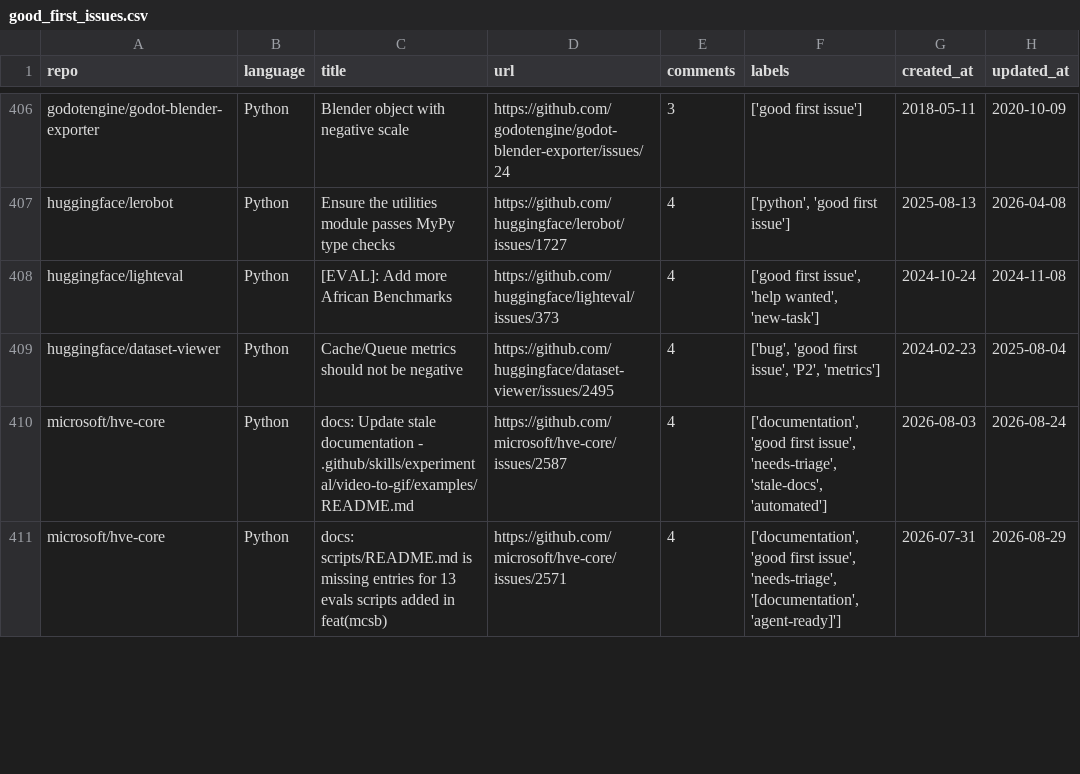
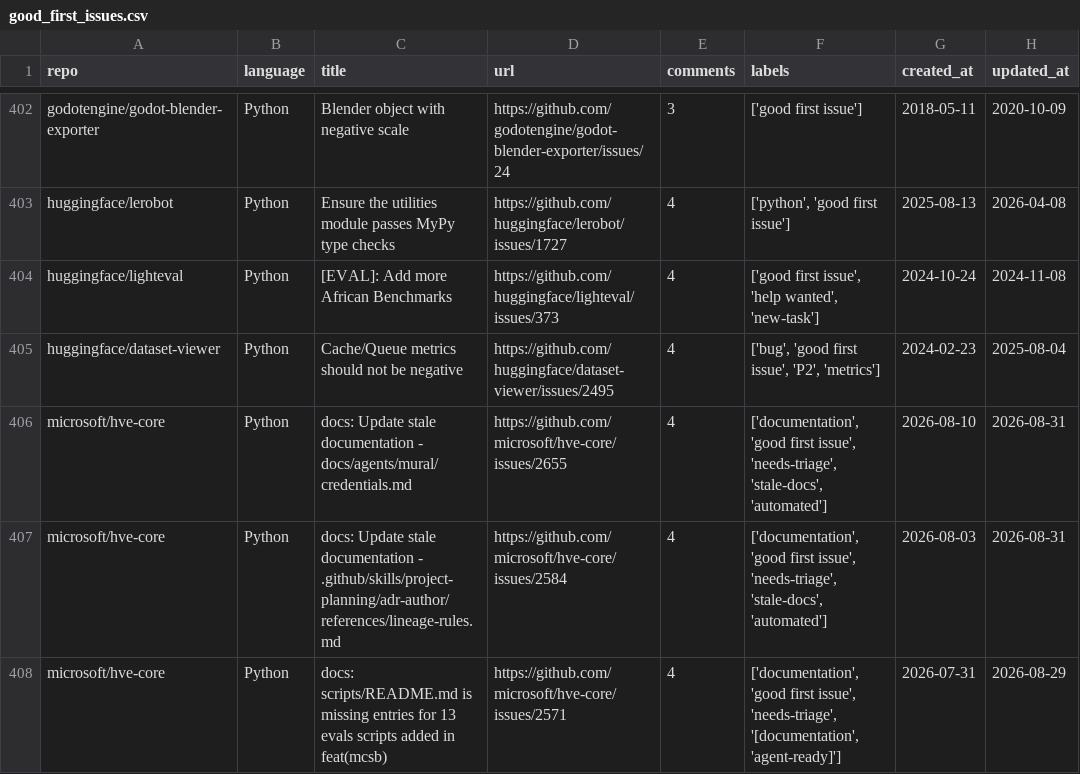
Before and after one commit to drkrillo/good-first-issues, a CSV file: good_first_issues.csv, drawn as a sheet; only a part is shown, gaps mark what is left out; the diff covers the shown part only.

```diff
--- a/good_first_issues.csv
+++ b/good_first_issues.csv
@@ -409,3 +405,4 @@ huggingface/lighteval,Python,[EVAL]: Add more African Benchmarks,https://github.
 huggingface/dataset-viewer,Python,Cache/Queue metrics should not be negative,https://github.com/huggingface/dataset-viewer/issues/2495,4,"['bug', 'good first issue', 'P2', 'metrics']",2024-02-23,2025-08-04
-microsoft/hve-core,Python,docs: Update stale documentation - .github/skills/experimental/video-to-gif/examples/README.md,https://github.com/microsoft/hve-core/issues/2587,4,"['documentation', 'good first issue', 'needs-triage', 'stale-docs', 'automated']",2026-08-03,2026-08-24
+microsoft/hve-core,Python,docs: Update stale documentation - docs/agents/mural/credentials.md,https://github.com/microsoft/hve-core/issues/2655,4,"['documentation', 'good first issue', 'needs-triage', 'stale-docs', 'automated']",2026-08-10,2026-08-31
+microsoft/hve-core,Python,docs: Update stale documentation - .github/skills/project-planning/adr-author/references/lineage-rules.md,https://github.com/microsoft/hve-core/issues/2584,4,"['documentation', 'good first issue', 'needs-triage', 'stale-docs', 'automated']",2026-08-03,2026-08-31
 microsoft/hve-core,Python,docs: scripts/README.md is missing entries for 13 evals scripts added in feat(mcsb),https://github.com/microsoft/hve-core/issues/2571,4,"['documentation', 'good first issue', 'needs-triage', '[documentation', 'agent-ready]']",2026-07-31,2026-08-29
```
Also changed, not shown: 3 added rows, 7 removed rows and 6 edited cells elsewhere in this file, 1 other file.
